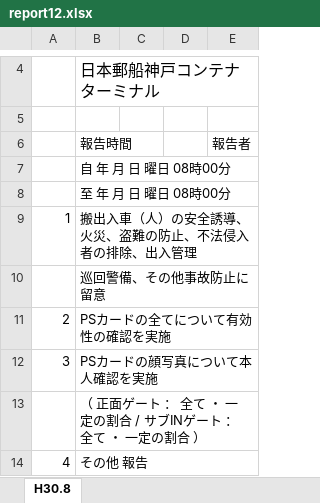
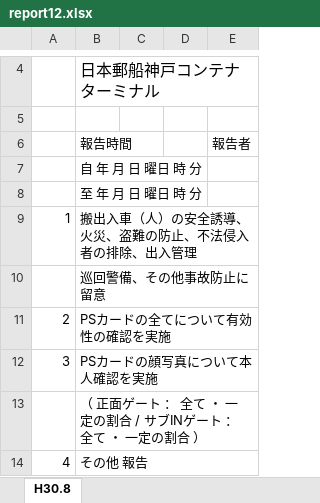
Before and after one commit to nishidai-itc/sks-kobe, an Excel workbook: sks-kobe-t/pdf/report12.xlsx, sheet H30.8, drawn as a sheet; only a part is shown, gaps mark what is left out; values as stored, in another font and other column widths than the file's, no borders; the diff names each change by its address in the sheet, - before the commit and + after, or states it on an @@ line.

```diff
--- a/sks-kobe-t/pdf/report12.xlsx (sheet H30.8)
+++ b/sks-kobe-t/pdf/report12.xlsx (sheet H30.8)
-B7: 自 年 月 日 曜日 08時00分
+B7: 自 年 月 日 曜日 時 分
-B8: 至 年 月 日 曜日 08時00分
+B8: 至 年 月 日 曜日 時 分
```
Also changed, not shown: 2 other files.
